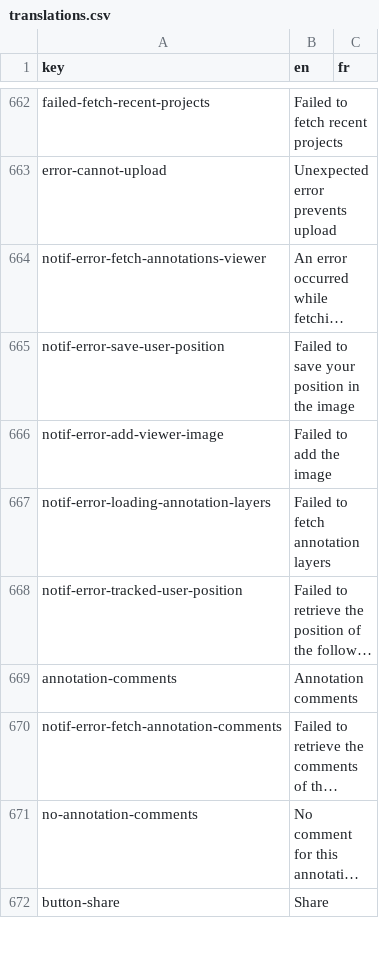
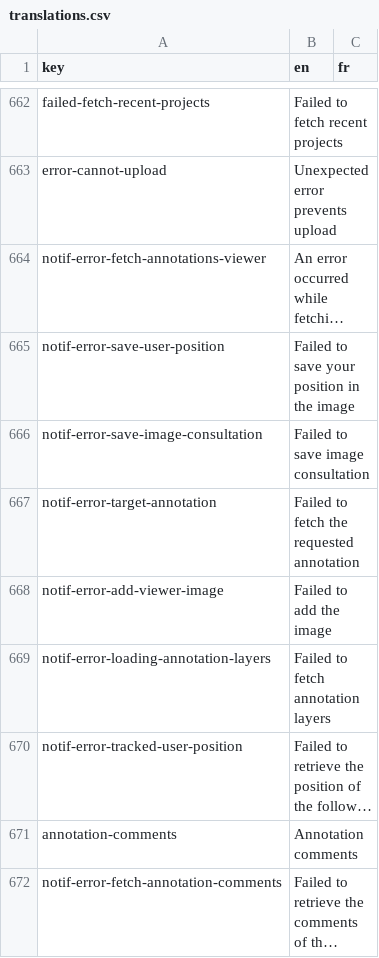
Before and after one commit to cytomine/Cytomine-Web-UI, a CSV file: src/locales/translations.csv, drawn as a sheet; only a part is shown, gaps mark what is left out; the shorter side is filled out with more unchanged rows; long unchanged cells end in …; the diff names each change by its address in the sheet, - before the commit and + after, or states it on an @@ line.

Commit message:
Notifications when failing to save user position or fetch target annot

```diff
--- a/src/locales/translations.csv
+++ b/src/locales/translations.csv
+row 666: notif-error-save-image-consultation | Failed to save image consultation
+row 667: notif-error-target-annotation | Failed to fetch the requested annotation
```
Also changed, not shown: 1 other file.
